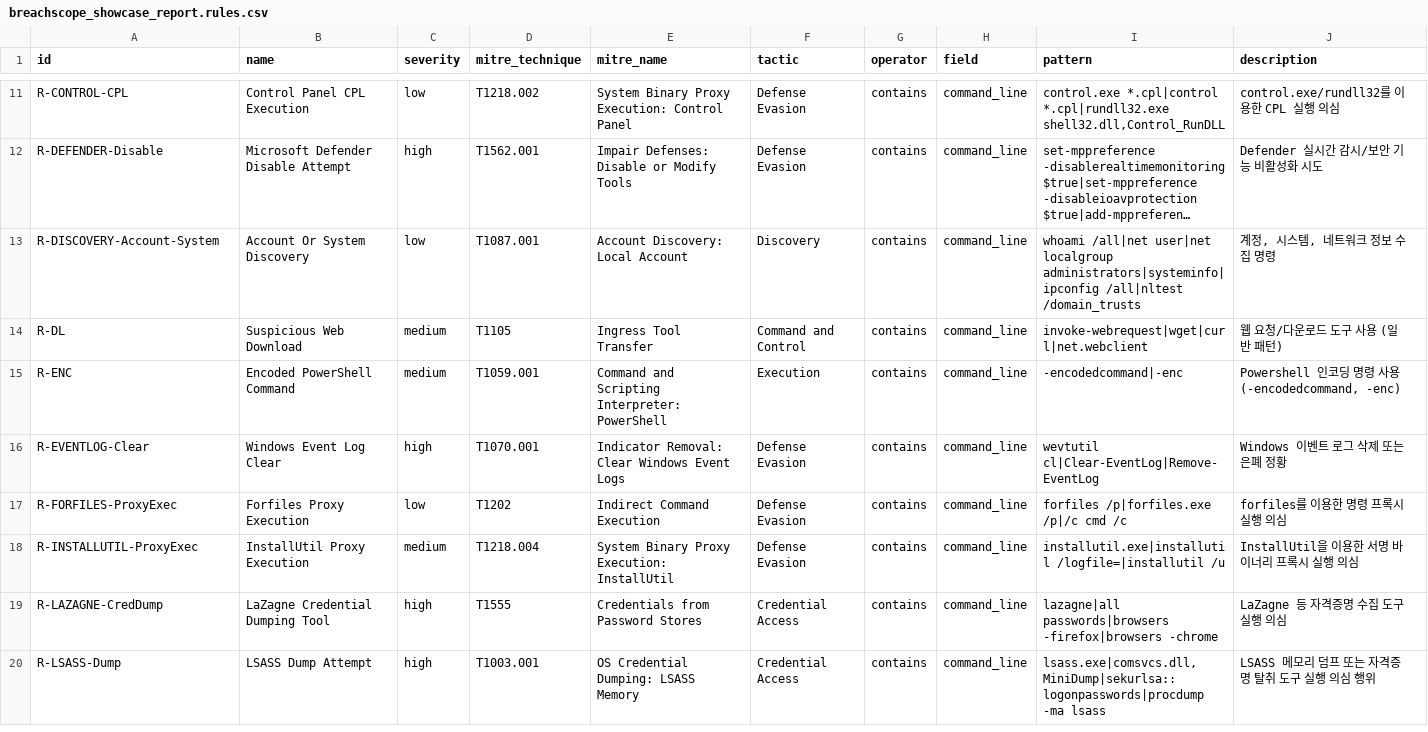
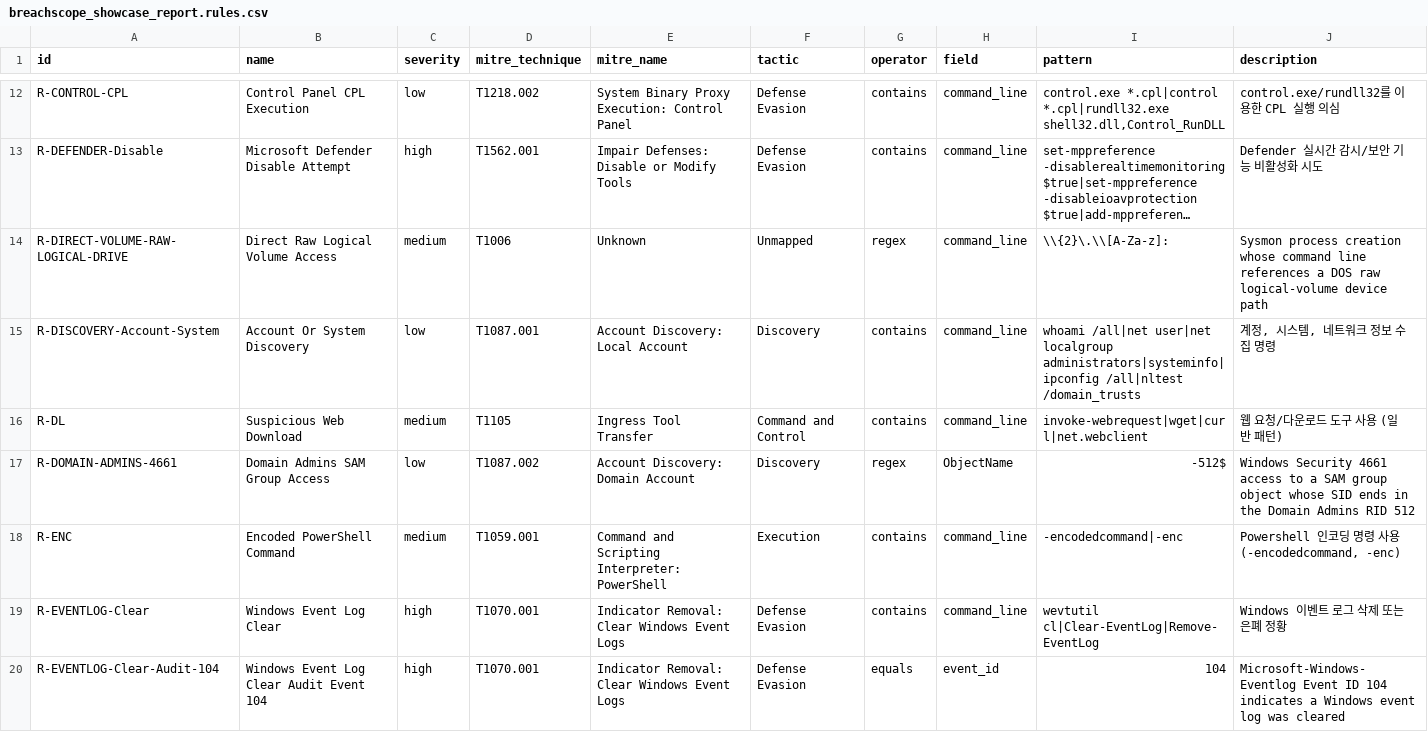
Before and after one commit to bbk0416/BreachScope, a CSV file: _generated/breachscope_showcase_report.rules.csv, drawn as a sheet; only a part is shown, gaps mark what is left out; the shorter side is filled out with more unchanged rows; long unchanged cells end in …; the diff covers the shown part only; the diff names each change by its address in the sheet, - before the commit and + after, or states it on an @@ line.

```diff
--- a/_generated/breachscope_showcase_report.rules.csv
+++ b/_generated/breachscope_showcase_report.rules.csv
+row 14: R-DIRECT-VOLUME-RAW-LOGICAL-DRIVE | Direct Raw Logical Volume Access | medium | T1006 | Unknown | Unmapped | regex | command_line | \\{2}\.\\[A-Za-z]: | Sysmon process creation whose command line references a DOS raw logical-volume device path
+row 17: R-DOMAIN-ADMINS-4661 | Domain Admins SAM Group Access | low | T1087.002 | Account Discovery: Domain Account | Discovery | regex | ObjectName | -512$ | Windows Security 4661 access to a SAM group object whose SID ends in the Domain Admins RID 512
+row 20: R-EVENTLOG-Clear-Audit-104 | Windows Event Log Clear Audit Event 104 | high | T1070.001 | Indicator Removal: Clear Windows Event Logs | Defense Evasion | equals | event_id | 104 | Microsoft-Windows-Eventlog Event ID 104 indicates a Windows event log was cleared
```
Also changed, not shown: 14 added rows and 1 removed row elsewhere in this file, _generated/breachscope_showcase_report.csv, reports/breachscope_showcase_report.csv, 19 other files.
